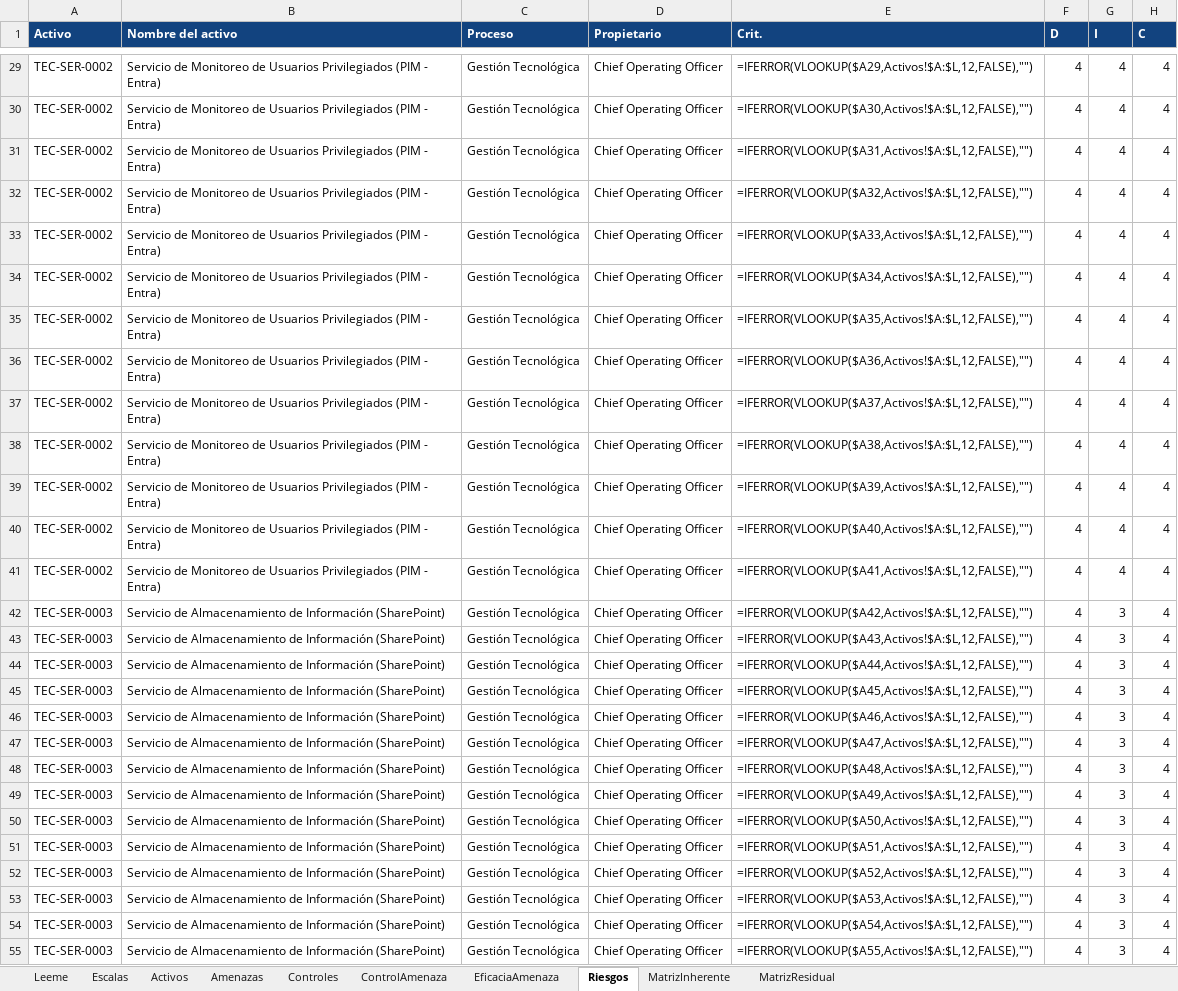
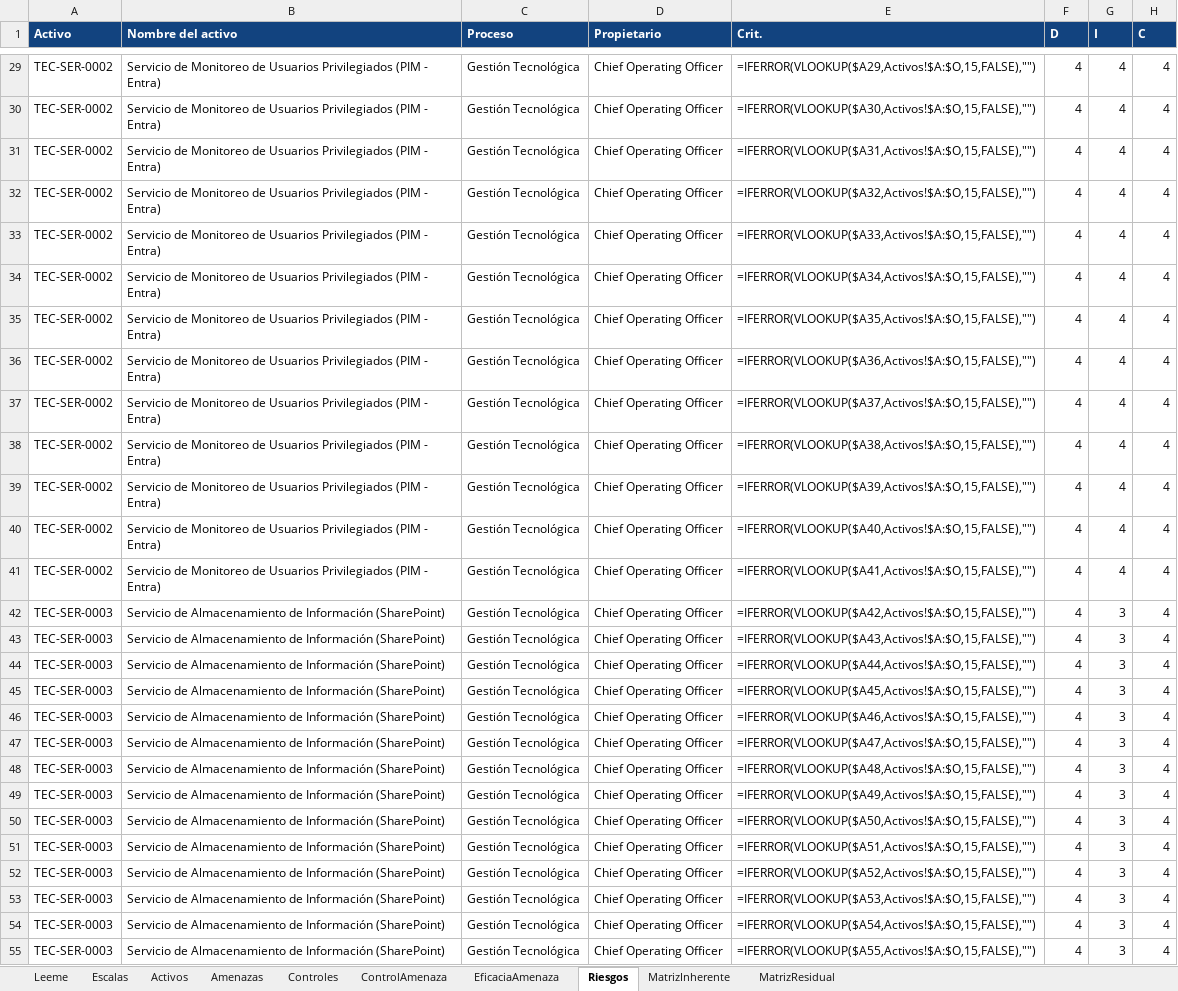
Before and after one commit to Cuanticore/sgi-cuantico, an Excel workbook: docs/handoff_sig/modelo-valoracion-riesgos.xlsx, sheet Riesgos, drawn as a sheet; only a part is shown, gaps mark what is left out; values as stored, in another font and other column widths than the file's, no borders; formulas without a stored value are shown as written; the diff covers the shown part only; the diff names each change by its address in the sheet, - before the commit and + after, or states it on an @@ line.

```diff
--- a/docs/handoff_sig/modelo-valoracion-riesgos.xlsx (sheet Riesgos)
+++ b/docs/handoff_sig/modelo-valoracion-riesgos.xlsx (sheet Riesgos)
-E29 (Crit.): =IFERROR(VLOOKUP($A29,Activos!$A:$L,12,FALSE),"")
+E29 (Crit.): =IFERROR(VLOOKUP($A29,Activos!$A:$O,15,FALSE),"")
-E30 (Crit.): =IFERROR(VLOOKUP($A30,Activos!$A:$L,12,FALSE),"")
+E30 (Crit.): =IFERROR(VLOOKUP($A30,Activos!$A:$O,15,FALSE),"")
-E31 (Crit.): =IFERROR(VLOOKUP($A31,Activos!$A:$L,12,FALSE),"")
+E31 (Crit.): =IFERROR(VLOOKUP($A31,Activos!$A:$O,15,FALSE),"")
-E32 (Crit.): =IFERROR(VLOOKUP($A32,Activos!$A:$L,12,FALSE),"")
+E32 (Crit.): =IFERROR(VLOOKUP($A32,Activos!$A:$O,15,FALSE),"")
-E33 (Crit.): =IFERROR(VLOOKUP($A33,Activos!$A:$L,12,FALSE),"")
+E33 (Crit.): =IFERROR(VLOOKUP($A33,Activos!$A:$O,15,FALSE),"")
-E34 (Crit.): =IFERROR(VLOOKUP($A34,Activos!$A:$L,12,FALSE),"")
+E34 (Crit.): =IFERROR(VLOOKUP($A34,Activos!$A:$O,15,FALSE),"")
-E35 (Crit.): =IFERROR(VLOOKUP($A35,Activos!$A:$L,12,FALSE),"")
+E35 (Crit.): =IFERROR(VLOOKUP($A35,Activos!$A:$O,15,FALSE),"")
-E36 (Crit.): =IFERROR(VLOOKUP($A36,Activos!$A:$L,12,FALSE),"")
+E36 (Crit.): =IFERROR(VLOOKUP($A36,Activos!$A:$O,15,FALSE),"")
-E37 (Crit.): =IFERROR(VLOOKUP($A37,Activos!$A:$L,12,FALSE),"")
+E37 (Crit.): =IFERROR(VLOOKUP($A37,Activos!$A:$O,15,FALSE),"")
-E38 (Crit.): =IFERROR(VLOOKUP($A38,Activos!$A:$L,12,FALSE),"")
+E38 (Crit.): =IFERROR(VLOOKUP($A38,Activos!$A:$O,15,FALSE),"")
-E39 (Crit.): =IFERROR(VLOOKUP($A39,Activos!$A:$L,12,FALSE),"")
+E39 (Crit.): =IFERROR(VLOOKUP($A39,Activos!$A:$O,15,FALSE),"")
-E40 (Crit.): =IFERROR(VLOOKUP($A40,Activos!$A:$L,12,FALSE),"")
+E40 (Crit.): =IFERROR(VLOOKUP($A40,Activos!$A:$O,15,FALSE),"")
-E41 (Crit.): =IFERROR(VLOOKUP($A41,Activos!$A:$L,12,FALSE),"")
+E41 (Crit.): =IFERROR(VLOOKUP($A41,Activos!$A:$O,15,FALSE),"")
-E42 (Crit.): =IFERROR(VLOOKUP($A42,Activos!$A:$L,12,FALSE),"")
+E42 (Crit.): =IFERROR(VLOOKUP($A42,Activos!$A:$O,15,FALSE),"")
-E43 (Crit.): =IFERROR(VLOOKUP($A43,Activos!$A:$L,12,FALSE),"")
+E43 (Crit.): =IFERROR(VLOOKUP($A43,Activos!$A:$O,15,FALSE),"")
-E44 (Crit.): =IFERROR(VLOOKUP($A44,Activos!$A:$L,12,FALSE),"")
+E44 (Crit.): =IFERROR(VLOOKUP($A44,Activos!$A:$O,15,FALSE),"")
-E45 (Crit.): =IFERROR(VLOOKUP($A45,Activos!$A:$L,12,FALSE),"")
+E45 (Crit.): =IFERROR(VLOOKUP($A45,Activos!$A:$O,15,FALSE),"")
-E46 (Crit.): =IFERROR(VLOOKUP($A46,Activos!$A:$L,12,FALSE),"")
+E46 (Crit.): =IFERROR(VLOOKUP($A46,Activos!$A:$O,15,FALSE),"")
-E47 (Crit.): =IFERROR(VLOOKUP($A47,Activos!$A:$L,12,FALSE),"")
+E47 (Crit.): =IFERROR(VLOOKUP($A47,Activos!$A:$O,15,FALSE),"")
-E48 (Crit.): =IFERROR(VLOOKUP($A48,Activos!$A:$L,12,FALSE),"")
+E48 (Crit.): =IFERROR(VLOOKUP($A48,Activos!$A:$O,15,FALSE),"")
-E49 (Crit.): =IFERROR(VLOOKUP($A49,Activos!$A:$L,12,FALSE),"")
+E49 (Crit.): =IFERROR(VLOOKUP($A49,Activos!$A:$O,15,FALSE),"")
-E50 (Crit.): =IFERROR(VLOOKUP($A50,Activos!$A:$L,12,FALSE),"")
+E50 (Crit.): =IFERROR(VLOOKUP($A50,Activos!$A:$O,15,FALSE),"")
-E51 (Crit.): =IFERROR(VLOOKUP($A51,Activos!$A:$L,12,FALSE),"")
+E51 (Crit.): =IFERROR(VLOOKUP($A51,Activos!$A:$O,15,FALSE),"")
-E52 (Crit.): =IFERROR(VLOOKUP($A52,Activos!$A:$L,12,FALSE),"")
+E52 (Crit.): =IFERROR(VLOOKUP($A52,Activos!$A:$O,15,FALSE),"")
-E53 (Crit.): =IFERROR(VLOOKUP($A53,Activos!$A:$L,12,FALSE),"")
+E53 (Crit.): =IFERROR(VLOOKUP($A53,Activos!$A:$O,15,FALSE),"")
-E54 (Crit.): =IFERROR(VLOOKUP($A54,Activos!$A:$L,12,FALSE),"")
+E54 (Crit.): =IFERROR(VLOOKUP($A54,Activos!$A:$O,15,FALSE),"")
-E55 (Crit.): =IFERROR(VLOOKUP($A55,Activos!$A:$L,12,FALSE),"")
+E55 (Crit.): =IFERROR(VLOOKUP($A55,Activos!$A:$O,15,FALSE),"")
```
Also changed, not shown: 698 edited cells elsewhere in this sheet, sheet Activos, sheet Leeme, 1 other file.
